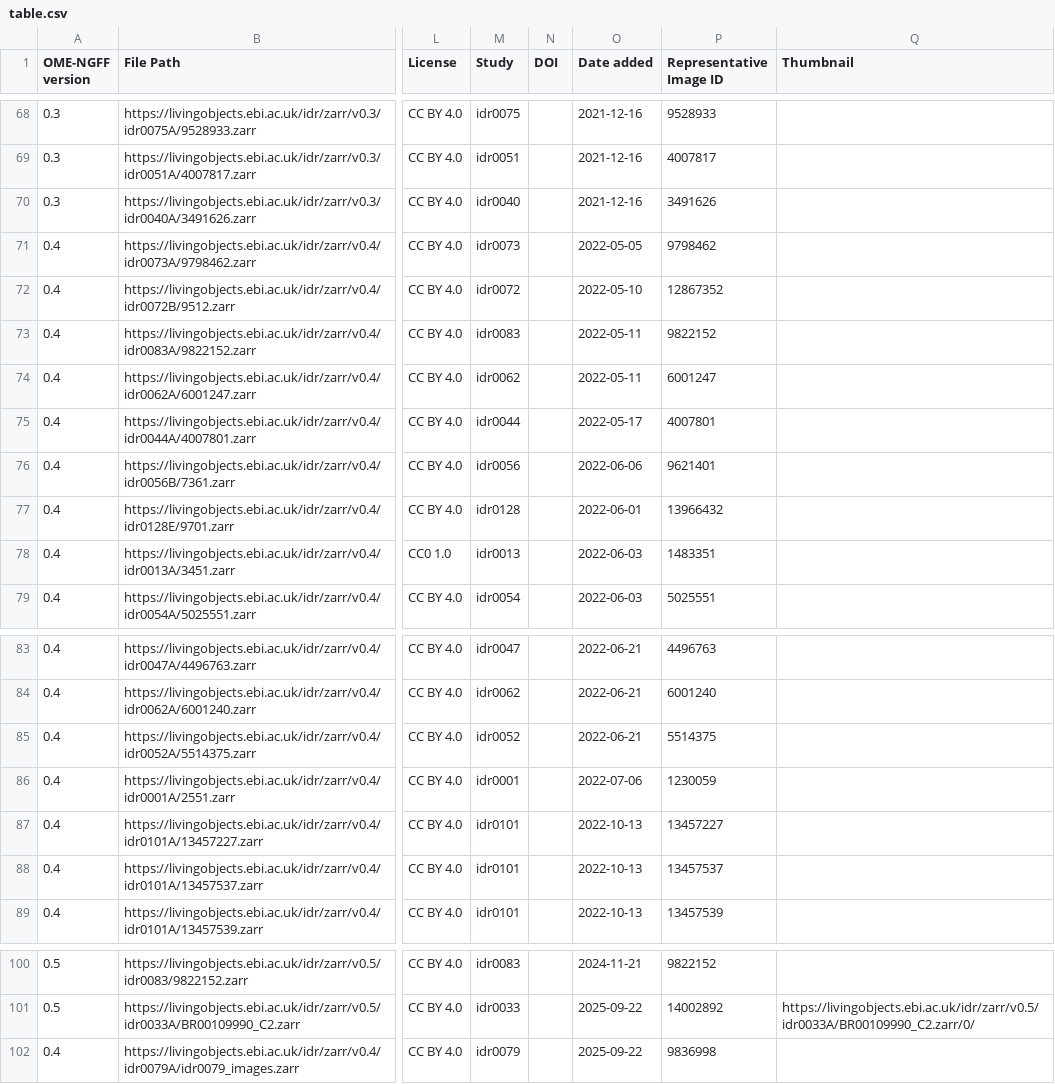
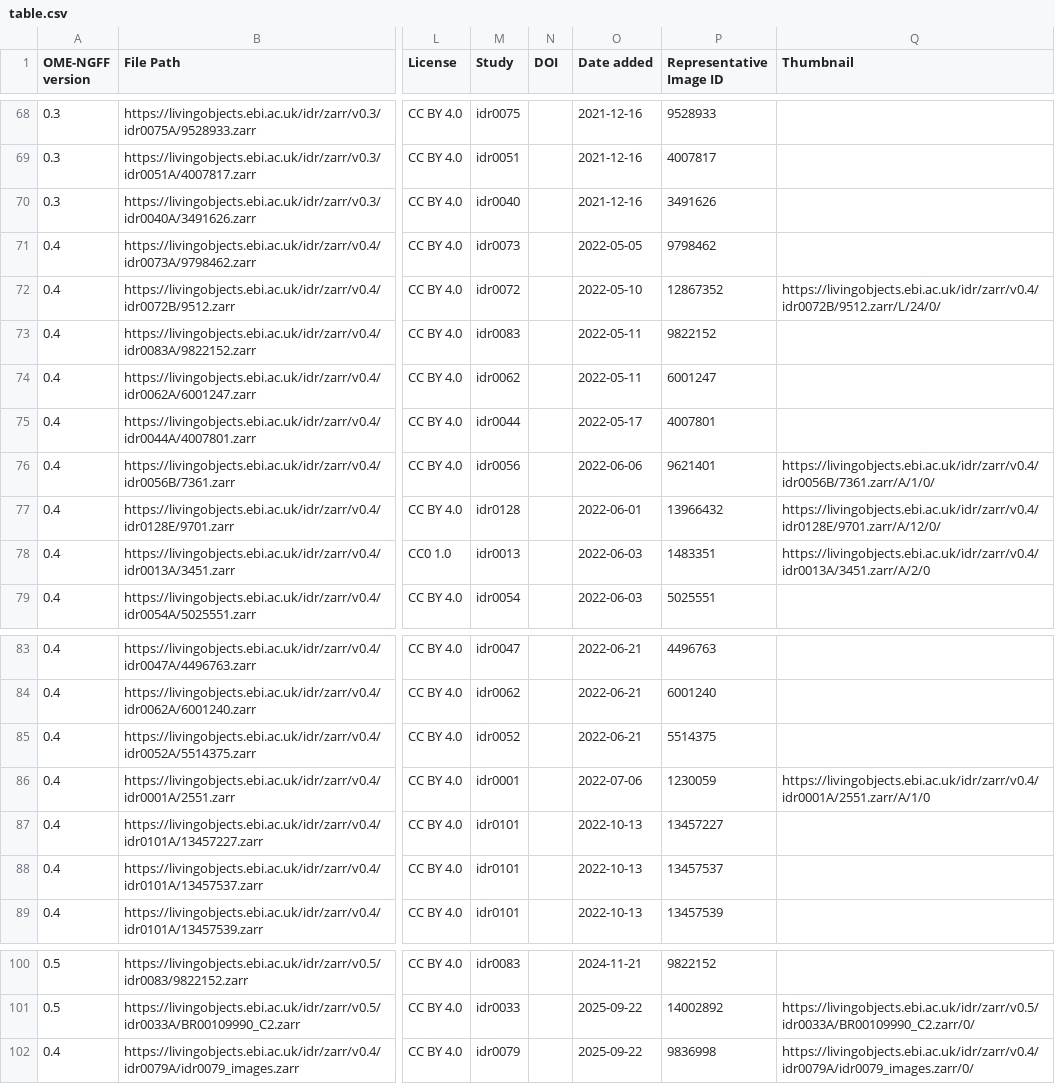
Before and after one commit to IDR/ome-ngff-samples, a CSV file: _data/table.csv, drawn as a sheet; only a part is shown, gaps mark what is left out; the diff names each change by its address in the sheet, - before the commit and + after, or states it on an @@ line.

Commit message:
Adding Thumbnails for v0.4 plates etc

```diff
--- a/_data/table.csv
+++ b/_data/table.csv
-Q72 (Thumbnail): (empty)
+Q72 (Thumbnail): https://livingobjects.ebi.ac.uk/idr/zarr/v0.4/idr0072B/9512.zarr/L/24/0/
-Q76 (Thumbnail): (empty)
+Q76 (Thumbnail): https://livingobjects.ebi.ac.uk/idr/zarr/v0.4/idr0056B/7361.zarr/A/1/0/
-Q77 (Thumbnail): (empty)
+Q77 (Thumbnail): https://livingobjects.ebi.ac.uk/idr/zarr/v0.4/idr0128E/9701.zarr/A/12/0/
-Q78 (Thumbnail): (empty)
+Q78 (Thumbnail): https://livingobjects.ebi.ac.uk/idr/zarr/v0.4/idr0013A/3451.zarr/A/2/0
-Q86 (Thumbnail): (empty)
+Q86 (Thumbnail): https://livingobjects.ebi.ac.uk/idr/zarr/v0.4/idr0001A/2551.zarr/A/1/0
-Q102 (Thumbnail): (empty)
+Q102 (Thumbnail): https://livingobjects.ebi.ac.uk/idr/zarr/v0.4/idr0079A/idr0079_images.zarr/0/
```
